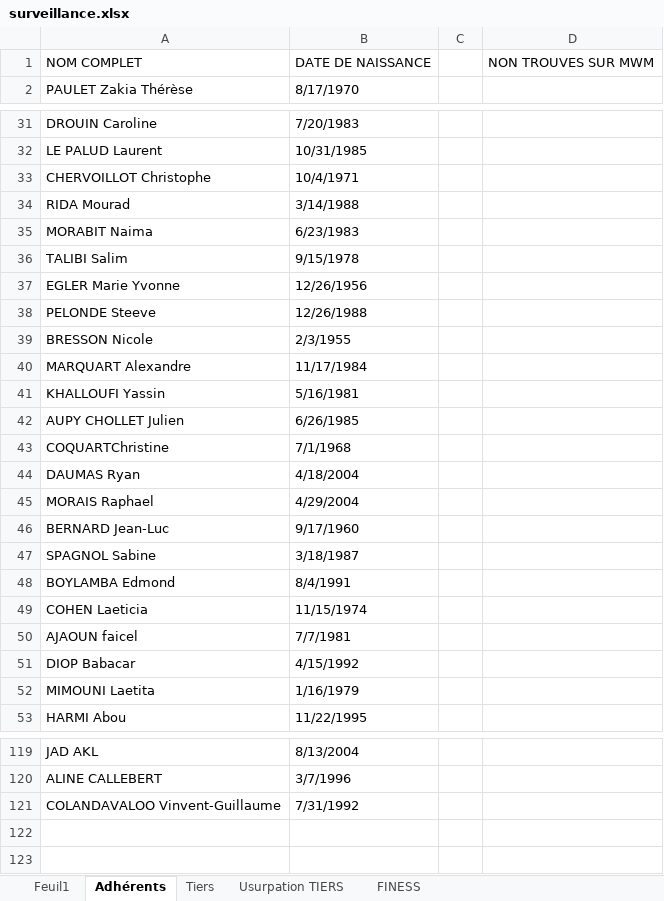
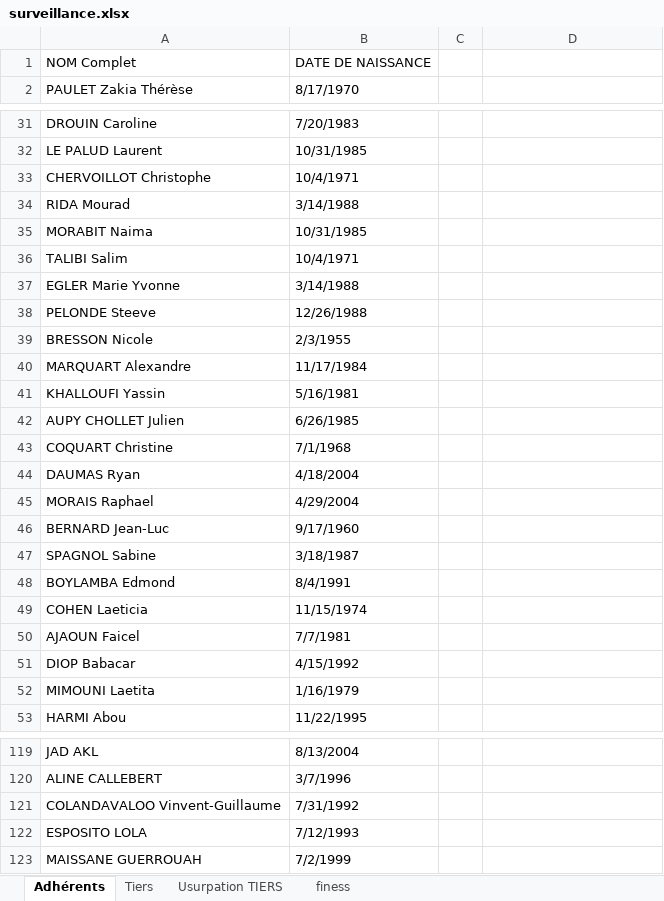
Before and after one commit to nostralliance/FraudAssur, an Excel workbook: surveillance.xlsx, sheet Adhérents, drawn as a sheet; only a part is shown, gaps mark what is left out; values as stored, in another font and other column widths than the file's, no cell formats; removed rows and columns are numbered as before the commit, all else as after; the diff covers the shown part only; the diff names each change by its address in the sheet, - before the commit and + after, or states it on an @@ line.

```diff
--- a/surveillance.xlsx (sheet Adhérents)
+++ b/surveillance.xlsx (sheet Adhérents)
-sheet tab: FINESS
+sheet tab: finess
-sheet tab: Feuil1
-row 1: NOM COMPLET | DATE DE NAISSANCE |  | NON TROUVES SUR MWM
+row 1: NOM Complet | DATE DE NAISSANCE
-B35: 6/23/1983
+B35: 10/31/1985
-B36: 9/15/1978
+B36: 10/4/1971
-B37: 12/26/1956
+B37: 3/14/1988
-A43: COQUARTChristine
+A43: COQUART Christine
-A50: AJAOUN faicel
+A50: AJAOUN Faicel
+row 122: ESPOSITO LOLA | 7/12/1993
+row 123: MAISSANE GUERROUAH | 7/2/1999
```
Also changed, not shown: 2 edited cells elsewhere in this sheet, sheet finess, sheet Tiers, sheet Usurpation TIERS, cell formats.
